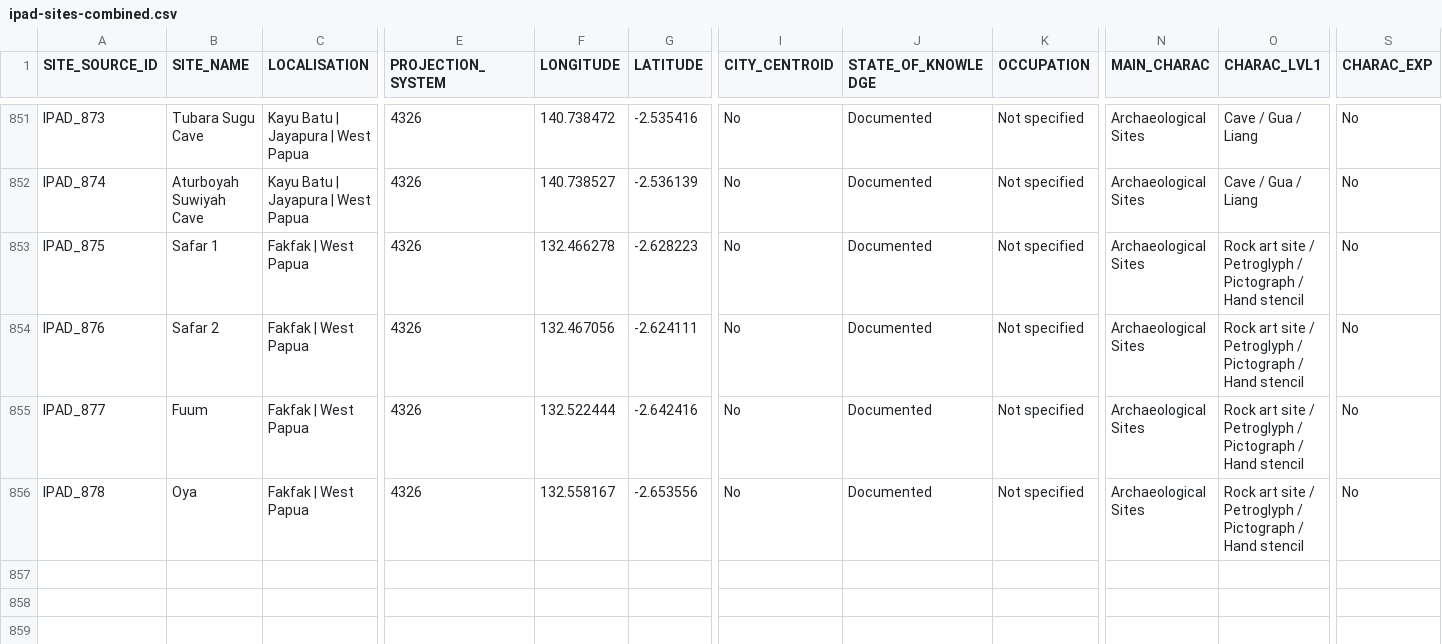
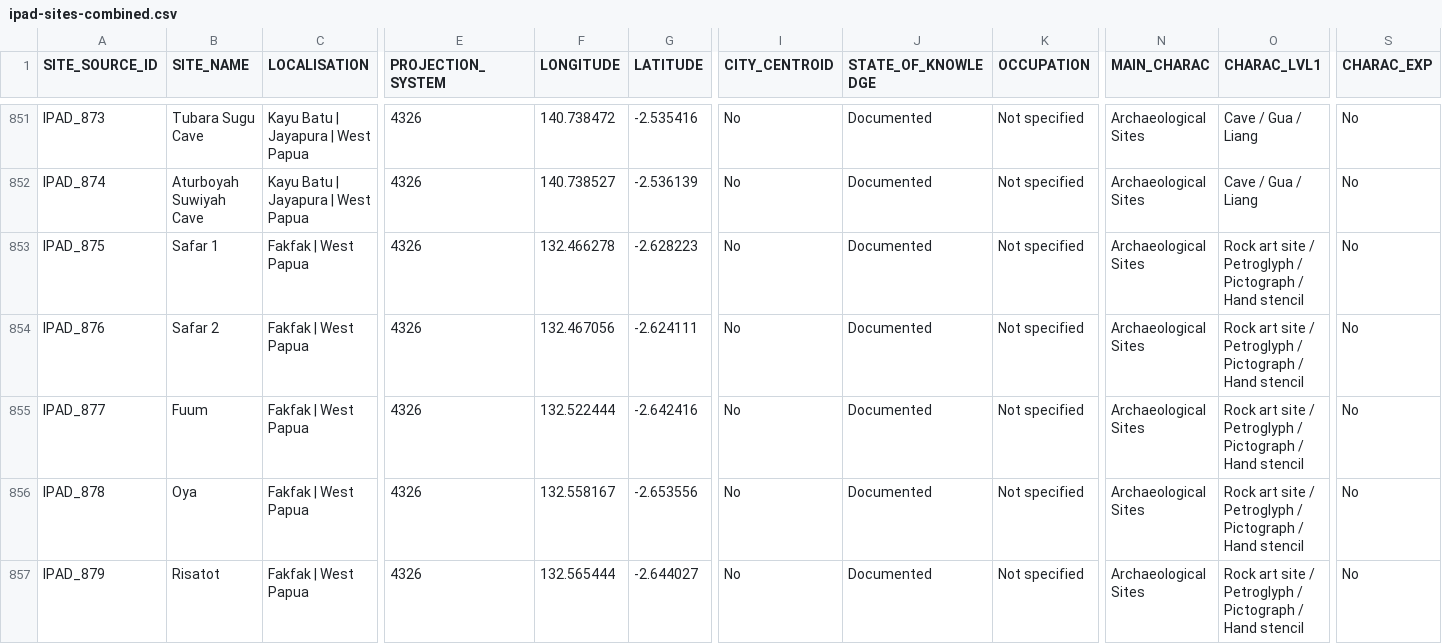
Before and after one commit to CataIvancov/IPAD_ArkeOpen, a CSV file: arke-platform/data/ipad-sites-combined.csv, drawn as a sheet; only a part is shown, gaps mark what is left out; rows hold the shown columns only; the diff names each change by its address in the sheet, - before the commit and + after, or states it on an @@ line.

Commit message:
arke-platform/data/ipad-sites-combined.csv

```diff
--- a/arke-platform/data/ipad-sites-combined.csv
+++ b/arke-platform/data/ipad-sites-combined.csv
+row 857: IPAD_879 | Risatot | Fakfak | West Papua | 4326 | 132.565444 | -2.644027 | No | Documented | Not specified | Archaeological Sites | Rock art site / Petroglyph / Pictograph / Hand stencil | No
```
